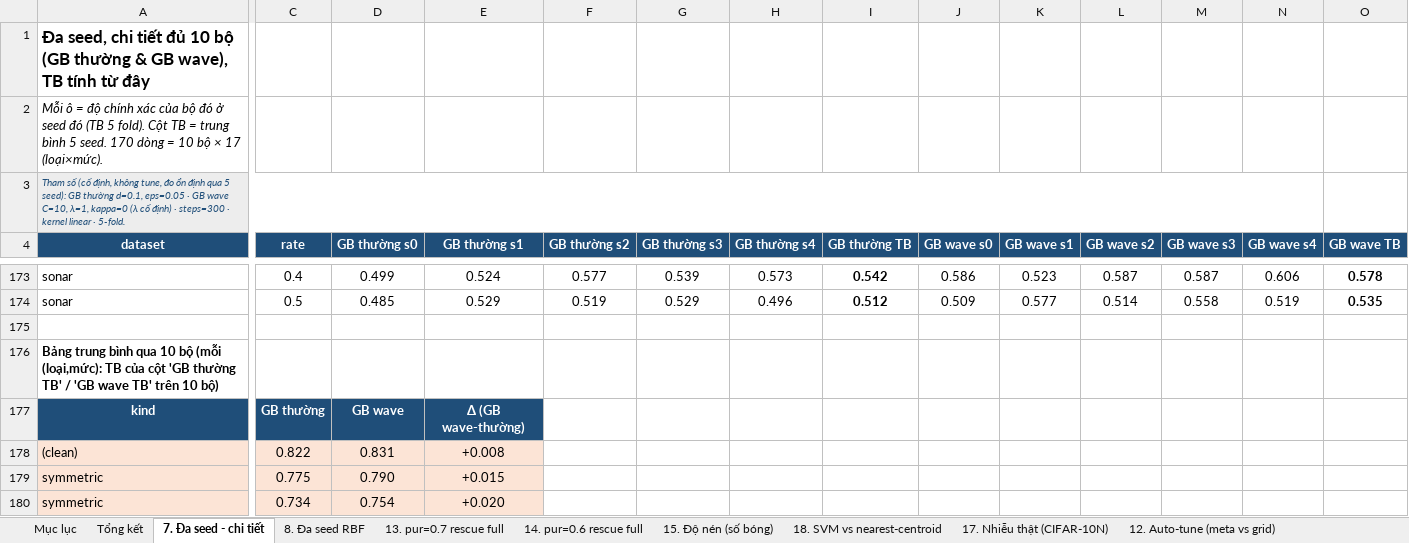
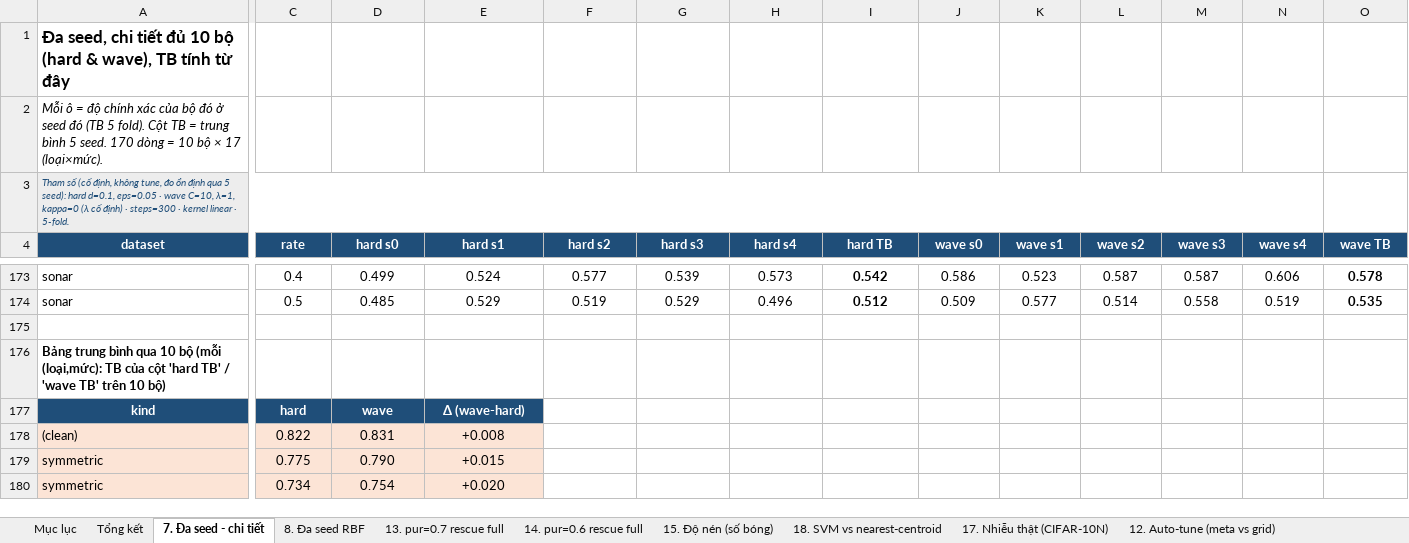
Before and after one commit to nguyetminh2708/Purity-Adaptive-Bounded-Loss-GB-TSVM, an Excel workbook: paper/ThucNghiem_GBTSVM_BaoCao.xlsx, sheet 7. Đa seed - chi tiết, drawn as a sheet; only a part is shown, gaps mark what is left out; values as stored, in another font and other column widths than the file's, no borders; the diff names each change by its address in the sheet, - before the commit and + after, or states it on an @@ line.

```diff
--- a/paper/ThucNghiem_GBTSVM_BaoCao.xlsx (sheet 7. Đa seed - chi tiết)
+++ b/paper/ThucNghiem_GBTSVM_BaoCao.xlsx (sheet 7. Đa seed - chi tiết)
-A1 (dataset): …10 bộ (GB thường & GB wave), TB…
+A1 (dataset): …10 bộ (hard & wave), TB…
-A3 (dataset): …5 seed): GB thường d=0.1, eps=0.05 · GB wave C=10,…
+A3 (dataset): …5 seed): hard d=0.1, eps=0.05 · wave C=10,…
-D4: GB thường s0
+D4: hard s0
-E4: GB thường s1
+E4: hard s1
-F4: GB thường s2
+F4: hard s2
-G4: GB thường s3
+G4: hard s3
-H4: GB thường s4
+H4: hard s4
-I4: GB thường TB
+I4: hard TB
-J4: GB wave s0
+J4: wave s0
-K4: GB wave s1
+K4: wave s1
-L4: GB wave s2
+L4: wave s2
-M4: GB wave s3
+M4: wave s3
-N4: GB wave s4
+N4: wave s4
-O4: GB wave TB
+O4: wave TB
-A176 (dataset): …của cột 'GB thường TB' / 'GB wave TB' trên…
+A176 (dataset): …của cột 'hard TB' / 'wave TB' trên…
-C177 (rate): GB thường
+C177 (rate): hard
-D177 (hard s0): GB wave
+D177 (hard s0): wave
-E177 (hard s1): Δ (GB wave-thường)
+E177 (hard s1): Δ (wave-hard)
```
Also changed, not shown: sheet 14. pur=0.6 rescue full, sheet 13. pur=0.7 rescue full, sheet 17. Nhiễu thật (CIFAR-10N), sheet 8. Đa seed RBF, sheet Tổng kết, sheet 18. SVM vs nearest-centroid, 3 more sheets, 2 other files.
